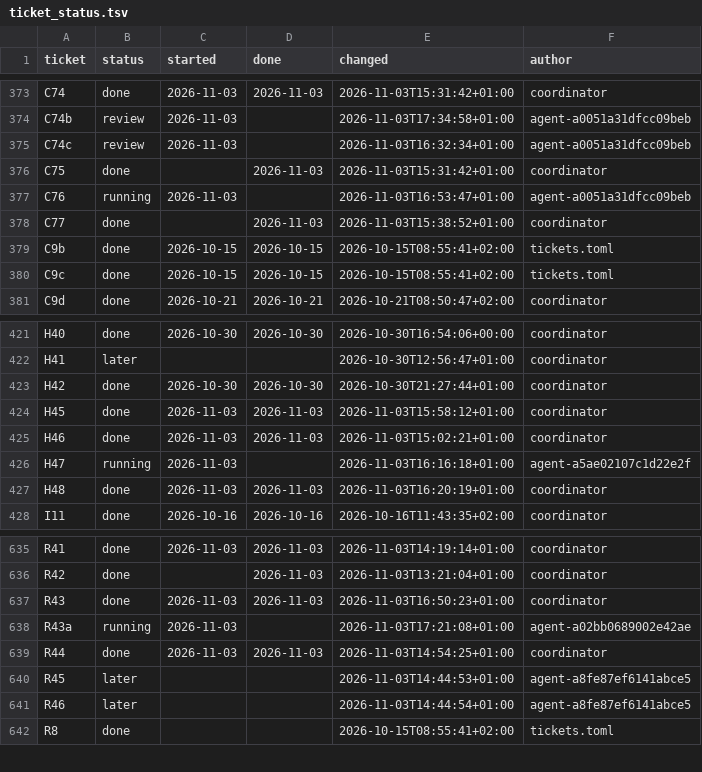
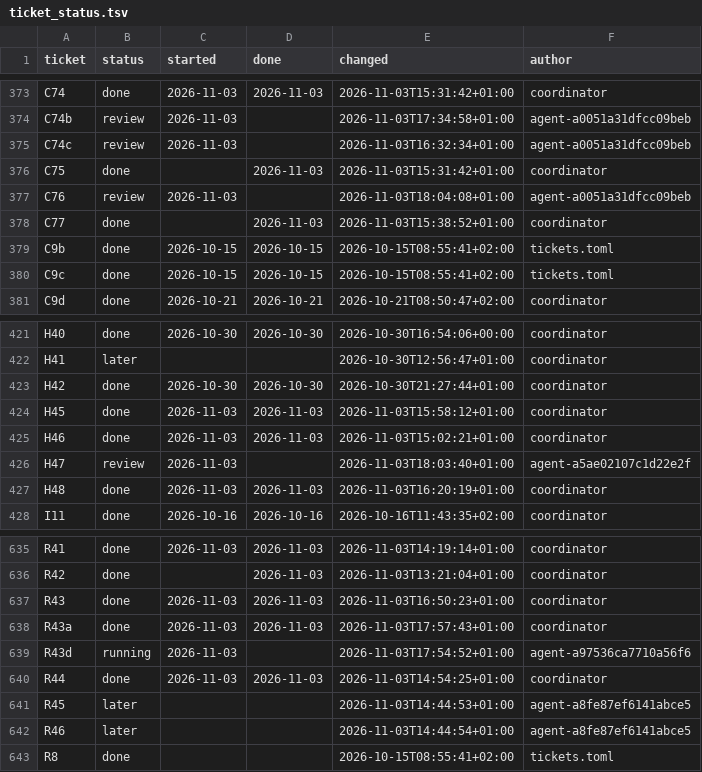
Before and after one commit to DoctorGester/ei-rebuild, a TSV file: docs/ticket_status.tsv, drawn as a sheet; only a part is shown, gaps mark what is left out.

```diff
--- a/docs/ticket_status.tsv
+++ b/docs/ticket_status.tsv
@@ -376,3 +376,3 @@ C74c	review	2026-11-03		2026-11-03T16:32:34+01:00	agent-a0051a31dfcc09beb
 C75	done		2026-11-03	2026-11-03T15:31:42+01:00	coordinator
-C76	running	2026-11-03		2026-11-03T16:53:47+01:00	agent-a0051a31dfcc09beb
+C76	review	2026-11-03		2026-11-03T18:04:08+01:00	agent-a0051a31dfcc09beb
 C77	done		2026-11-03	2026-11-03T15:38:52+01:00	coordinator
@@ -425,3 +425,3 @@ H45	done	2026-11-03	2026-11-03	2026-11-03T15:58:12+01:00	coordinator
 H46	done	2026-11-03	2026-11-03	2026-11-03T15:02:21+01:00	coordinator
-H47	running	2026-11-03		2026-11-03T16:16:18+01:00	agent-a5ae02107c1d22e2f
+H47	review	2026-11-03		2026-11-03T18:03:40+01:00	agent-a5ae02107c1d22e2f
 H48	done	2026-11-03	2026-11-03	2026-11-03T16:20:19+01:00	coordinator
@@ -637,3 +637,4 @@ R42	done		2026-11-03	2026-11-03T13:21:04+01:00	coordinator
 R43	done	2026-11-03	2026-11-03	2026-11-03T16:50:23+01:00	coordinator
-R43a	running	2026-11-03		2026-11-03T17:21:08+01:00	agent-a02bb0689002e42ae
+R43a	done	2026-11-03	2026-11-03	2026-11-03T17:57:43+01:00	coordinator
+R43d	running	2026-11-03		2026-11-03T17:54:52+01:00	agent-a97536ca7710a56f6
 R44	done	2026-11-03	2026-11-03	2026-11-03T14:54:25+01:00	coordinator
```
Also changed, not shown: 1 other file.
